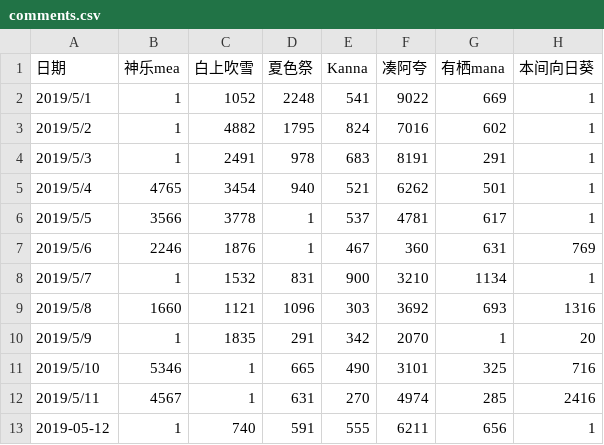
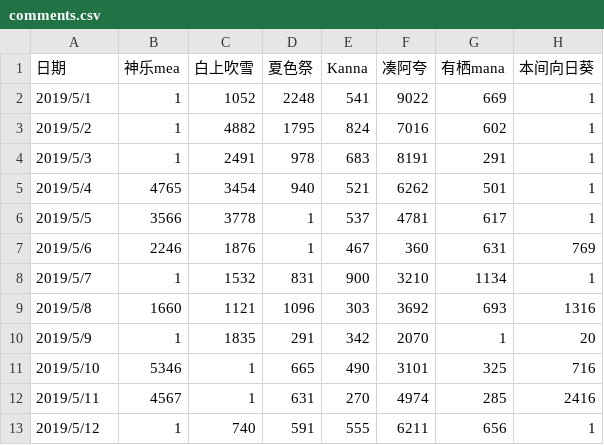
Before and after one commit to dd-center/AutoCSV, a CSV file: comments.csv, drawn as a sheet; only a part is shown; the diff names each change by its address in the sheet, - before the commit and + after, or states it on an @@ line.

```diff
--- a/comments.csv
+++ b/comments.csv
-A13 (日期): 2019-05-12
+A13 (日期): 2019/5/12
```
Also changed, not shown: income.csv, 1 other file.
